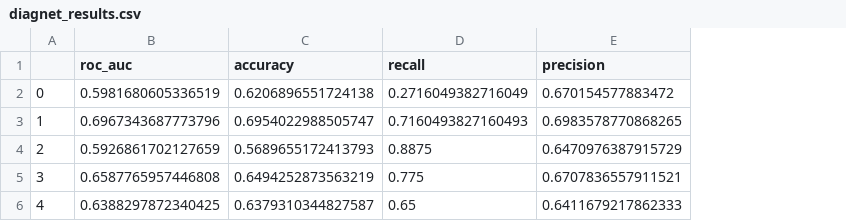
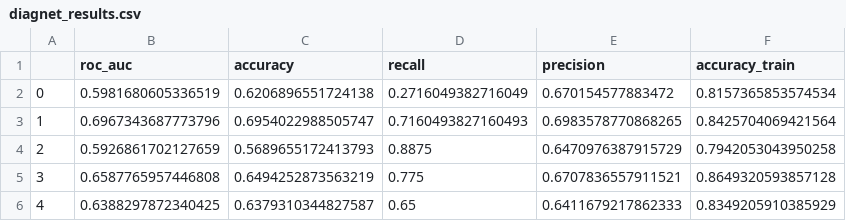
Before and after one commit to JuanCruzMendoza/ASD_ML_analysis, a CSV file: src/results/diagnet_results.csv, drawn as a sheet; the diff names each change by its address in the sheet, - before the commit and + after, or states it on an @@ line.

```diff
--- a/src/results/diagnet_results.csv
+++ b/src/results/diagnet_results.csv
+column F (accuracy_train), rows 2-6: 0.8157365853574534 | 0.8425704069421564 | 0.7942053043950258 | 0.8649320593857128 | 0.8349205910385929
```
Also changed, not shown: src/results/svm_results.csv, 10 other files.
